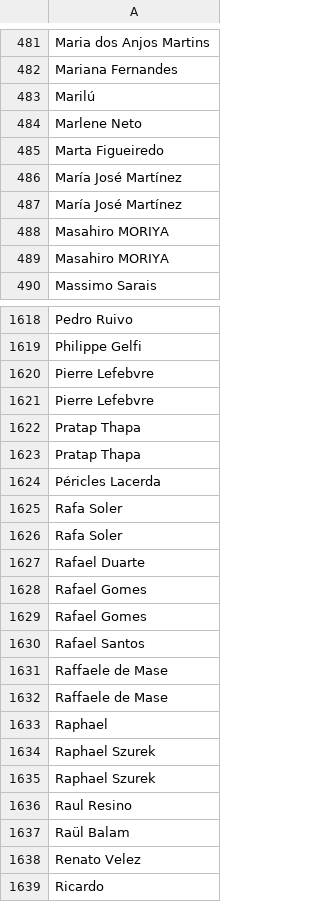
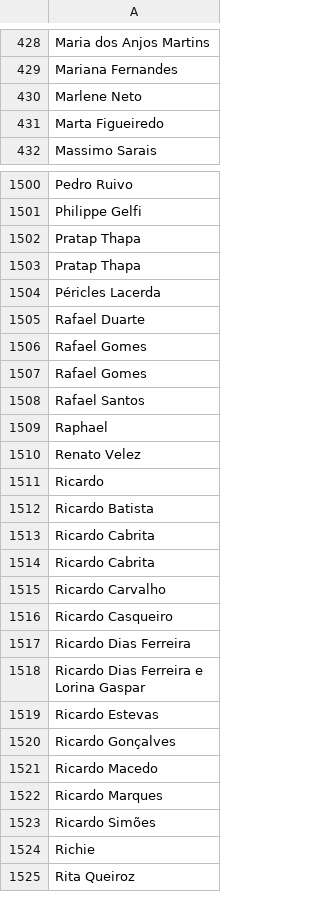
Before and after one commit to shaulleo/FlavourFlix, a CSV file: chefs_antes.csv, drawn as a sheet; only a part is shown, gaps mark what is left out; the shorter side is filled out with more unchanged rows; the diff covers the shown part only; the diff names each change by its address in the sheet, - before the commit and + after, or states it on an @@ line.

```diff
--- a/chefs_antes.csv
+++ b/chefs_antes.csv
-row 483: Marilú
-row 486: María José Martínez
-row 487: María José Martínez
-row 488: Masahiro MORIYA
-row 489: Masahiro MORIYA
-row 1620: Pierre Lefebvre
-row 1621: Pierre Lefebvre
-row 1625: Rafa Soler
-row 1626: Rafa Soler
-row 1631: Raffaele de Mase
-row 1632: Raffaele de Mase
-row 1634: Raphael Szurek
-row 1635: Raphael Szurek
-row 1636: Raul Resino
-row 1637: Raül Balam
```
Also changed, not shown: 143 removed rows and 2 edited cells elsewhere in this file, 3 other files.
